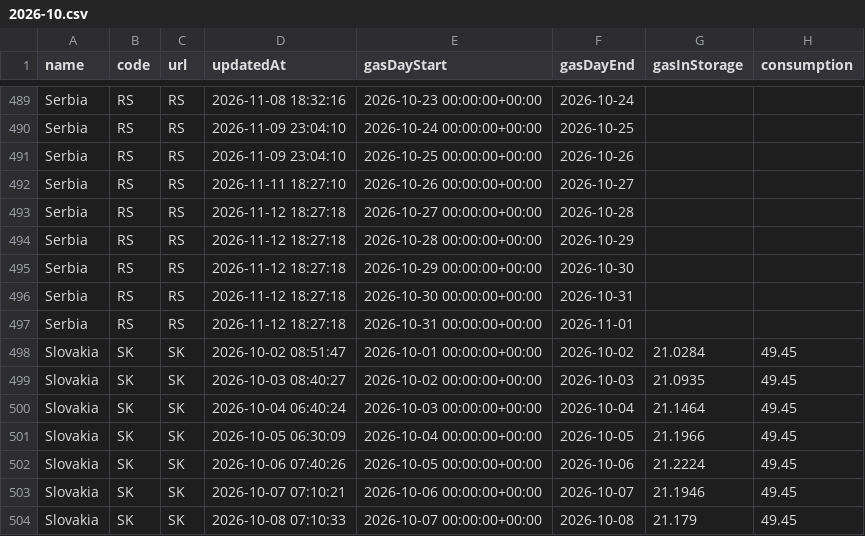
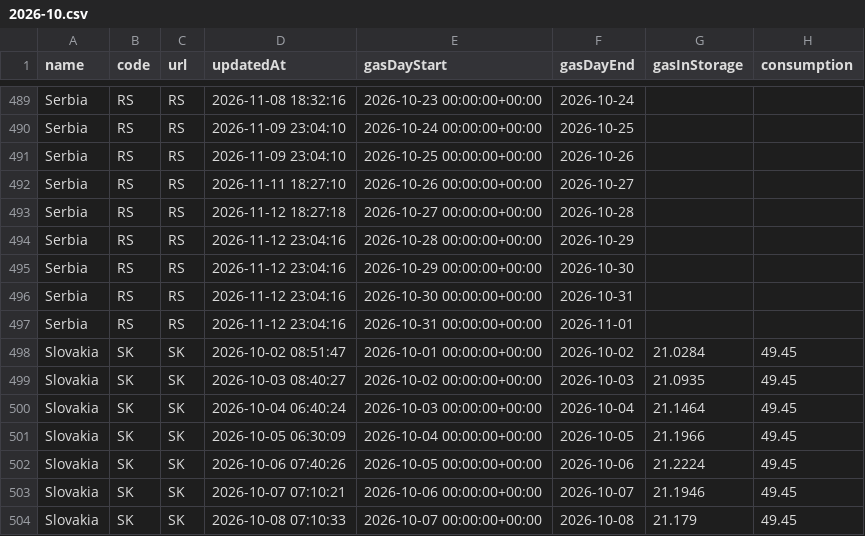
Before and after one commit to Jstavik/pp-dashboard, a CSV file: data/history/gie_all_storage/2026-10.csv, drawn as a sheet; only a part is shown, gaps mark what is left out; the diff names each change by its address in the sheet, - before the commit and + after, or states it on an @@ line.

```diff
--- a/data/history/gie_all_storage/2026-10.csv
+++ b/data/history/gie_all_storage/2026-10.csv
-D494:D497 (updatedAt): 2026-11-12 18:27:18
+D494:D497 (updatedAt): 2026-11-12 23:04:16
```
Also changed, not shown: data/history/gie_all_storage/2026-11.csv, data/history/lng_storage/2026-11.csv, 12 other files.
